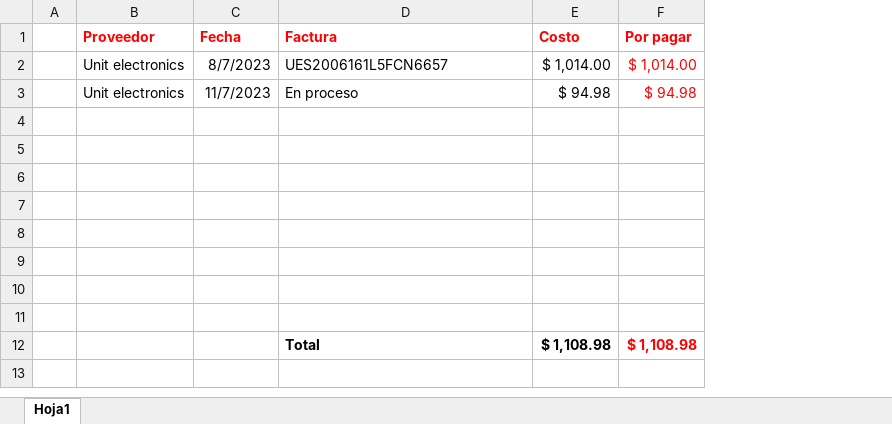
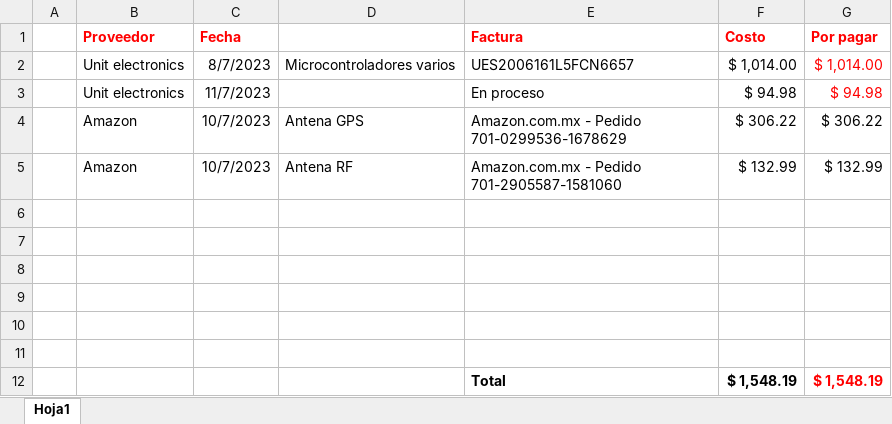
Before and after one commit to checo1092/baja_SAE_Instrumentation, an Excel workbook: bills/gastos.xlsx, sheet Hoja1, drawn as a sheet; values as stored, in another font and other column widths than the file's, no borders; removed rows and columns are numbered as before the commit, all else as after; the diff names each change by its address in the sheet, - before the commit and + after, or states it on an @@ line.

Commit message:
Amazon receipt added

```diff
--- a/bills/gastos.xlsx (sheet Hoja1)
+++ b/bills/gastos.xlsx (sheet Hoja1)
+column D, row 2: Microcontroladores varios
+row 4:  | Amazon | 10/7/2023 | Antena GPS | Amazon.com.mx - Pedido 701-0299536-1678629 | $ 306.22 | $ 306.22
+row 5:  | Amazon | 10/7/2023 | Antena RF | Amazon.com.mx - Pedido 701-2905587-1581060 | $ 132.99 | $ 132.99
-row 12: (empty)
+row 12:  |  |  |  | Total | $ 1,548.19 | $ 1,548.19
-row 11: (empty)
-row 12:  |  |  | Total | $ 1,108.98 | $ 1,108.98
```
Also changed, not shown: 2 other files.
